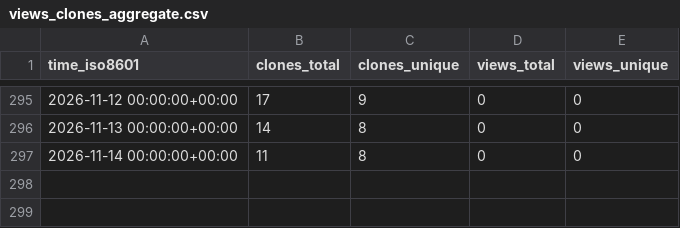
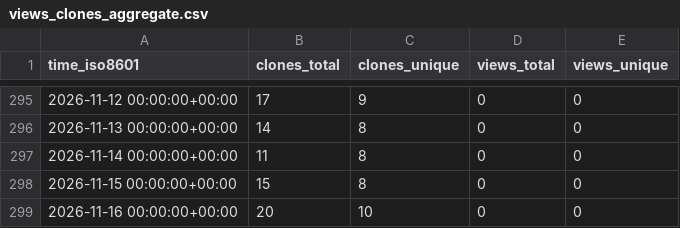
Before and after one commit to EarthSciML/UrbanCanopy.jl, a CSV file: EarthSciML/UrbanCanopy.jl/ghrs-data/views_clones_aggregate.csv, drawn as a sheet; only a part is shown, gaps mark what is left out; the diff names each change by its address in the sheet, - before the commit and + after, or states it on an @@ line.

```diff
--- a/EarthSciML/UrbanCanopy.jl/ghrs-data/views_clones_aggregate.csv
+++ b/EarthSciML/UrbanCanopy.jl/ghrs-data/views_clones_aggregate.csv
+row 298: 2026-11-15 00:00:00+00:00 | 15 | 8 | 0 | 0
+row 299: 2026-11-16 00:00:00+00:00 | 20 | 10 | 0 | 0
```
Also changed, not shown: 1 other file.
